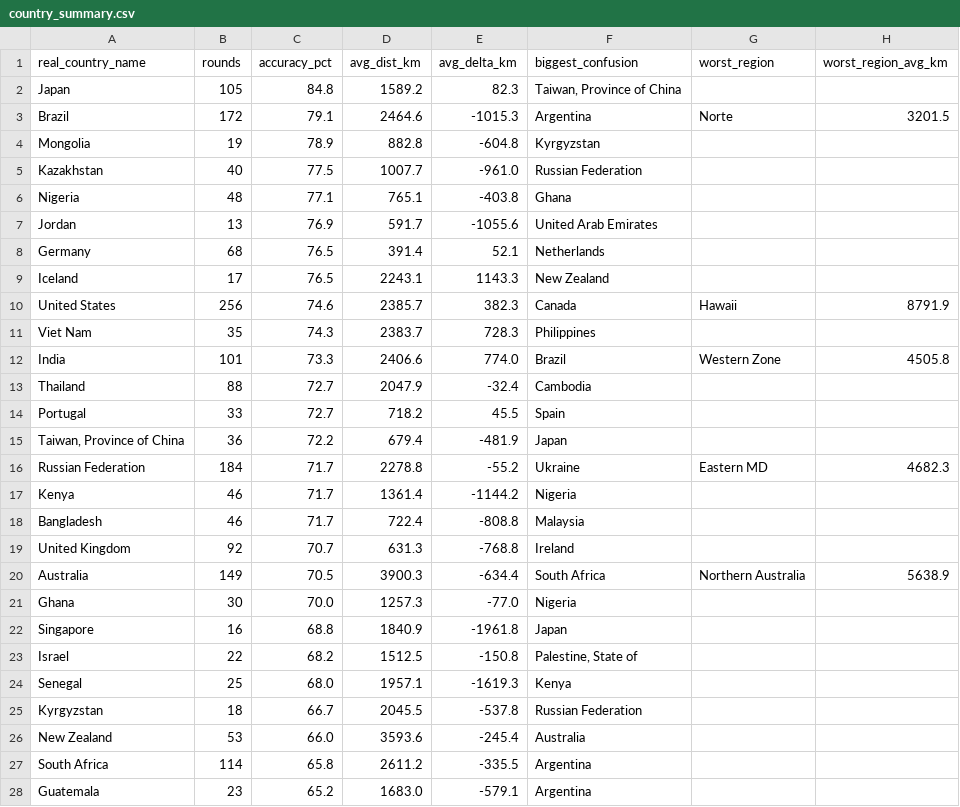
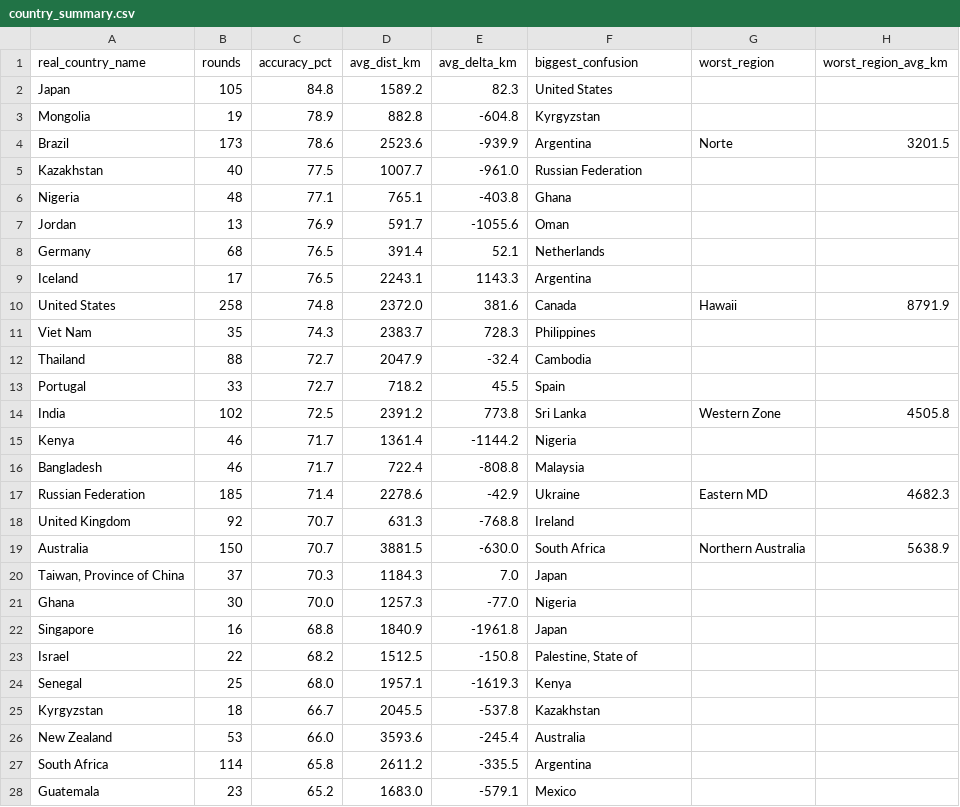
Before and after one commit to pedrosalgado22/Live_Geoguessr_Dashboard, a CSV file: country_summary.csv, drawn as a sheet; only a part is shown; the diff covers the shown part only.

```diff
--- a/country_summary.csv
+++ b/country_summary.csv
@@ -1,21 +1,21 @@
 real_country_name,rounds,accuracy_pct,avg_dist_km,avg_delta_km,biggest_confusion,worst_region,worst_region_avg_km
-Japan,105,84.8,1589.2,82.3,"Taiwan, Province of China",,
-Brazil,172,79.1,2464.6,-1015.3,Argentina,Norte,3201.5
+Japan,105,84.8,1589.2,82.3,United States,,
 Mongolia,19,78.9,882.8,-604.8,Kyrgyzstan,,
+Brazil,173,78.6,2523.6,-939.9,Argentina,Norte,3201.5
 Kazakhstan,40,77.5,1007.7,-961.0,Russian Federation,,
 Nigeria,48,77.1,765.1,-403.8,Ghana,,
-Jordan,13,76.9,591.7,-1055.6,United Arab Emirates,,
+Jordan,13,76.9,591.7,-1055.6,Oman,,
 Germany,68,76.5,391.4,52.1,Netherlands,,
-Iceland,17,76.5,2243.1,1143.3,New Zealand,,
-United States,256,74.6,2385.7,382.3,Canada,Hawaii,8791.9
+Iceland,17,76.5,2243.1,1143.3,Argentina,,
+United States,258,74.8,2372.0,381.6,Canada,Hawaii,8791.9
 Viet Nam,35,74.3,2383.7,728.3,Philippines,,
-India,101,73.3,2406.6,774.0,Brazil,Western Zone,4505.8
 Thailand,88,72.7,2047.9,-32.4,Cambodia,,
 Portugal,33,72.7,718.2,45.5,Spain,,
-"Taiwan, Province of China",36,72.2,679.4,-481.9,Japan,,
-Russian Federation,184,71.7,2278.8,-55.2,Ukraine,Eastern MD,4682.3
+India,102,72.5,2391.2,773.8,Sri Lanka,Western Zone,4505.8
 Kenya,46,71.7,1361.4,-1144.2,Nigeria,,
 Bangladesh,46,71.7,722.4,-808.8,Malaysia,,
+Russian Federation,185,71.4,2278.6,-42.9,Ukraine,Eastern MD,4682.3
 United Kingdom,92,70.7,631.3,-768.8,Ireland,,
-Australia,149,70.5,3900.3,-634.4,South Africa,Northern Australia,5638.9
+Australia,150,70.7,3881.5,-630.0,South Africa,Northern Australia,5638.9
+"Taiwan, Province of China",37,70.3,1184.3,7.0,Japan,,
 Ghana,30,70.0,1257.3,-77.0,Nigeria,,
@@ -24,5 +24,5 @@ Israel,22,68.2,1512.5,-150.8,"Palestine, State of",,
 Senegal,25,68.0,1957.1,-1619.3,Kenya,,
-Kyrgyzstan,18,66.7,2045.5,-537.8,Russian Federation,,
+Kyrgyzstan,18,66.7,2045.5,-537.8,Kazakhstan,,
 New Zealand,53,66.0,3593.6,-245.4,Australia,,
 South Africa,114,65.8,2611.2,-335.5,Argentina,,
-Guatemala,23,65.2,1683.0,-579.1,Argentina,,
+Guatemala,23,65.2,1683.0,-579.1,Mexico,,
```
Also changed, not shown: 4 added rows, 4 removed rows and 12 edited cells elsewhere in this file, country_training_ranking.csv, games.csv, 1 other file.
